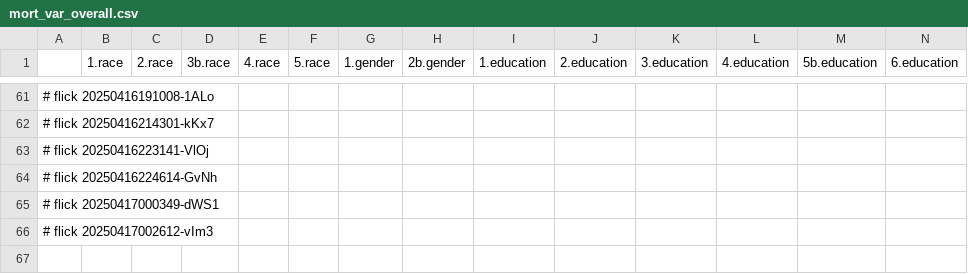
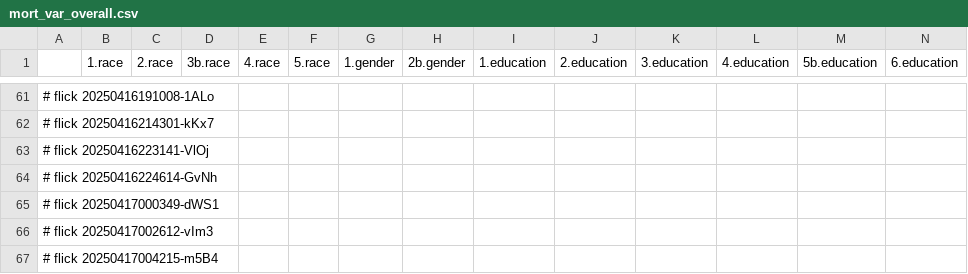
Before and after one commit to abikesa/simulacrum, a CSV file: kitabo/ensi/testbin/test3/assets/csv/mort_var_overall.csv, drawn as a sheet; only a part is shown, gaps mark what is left out; rows hold the shown columns only; the diff names each change by its address in the sheet, - before the commit and + after, or states it on an @@ line.

Commit message:
kitabo/ensi/testbin/test3/assets/csv/mort_var_overall.csv

```diff
--- a/kitabo/ensi/testbin/test3/assets/csv/mort_var_overall.csv
+++ b/kitabo/ensi/testbin/test3/assets/csv/mort_var_overall.csv
+row 67: # flick 20250417004215-m5B4
```
